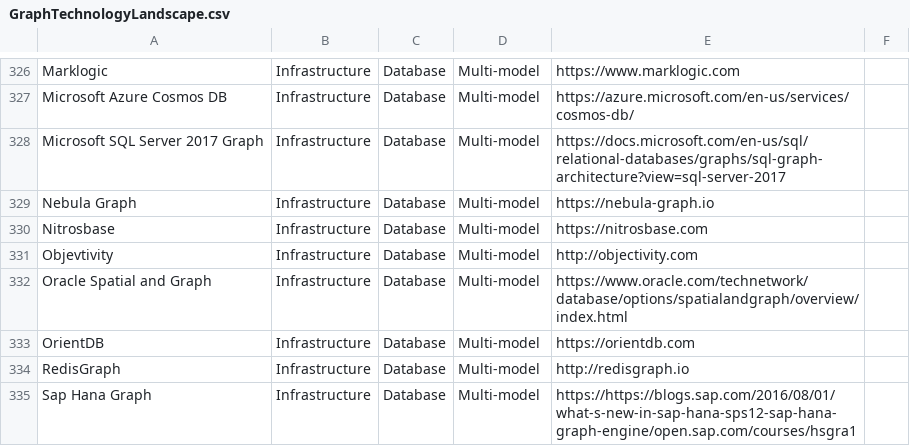
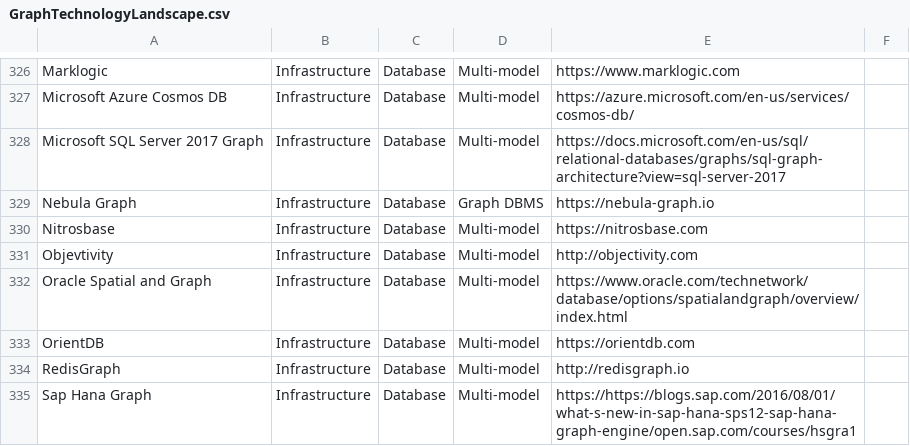
Before and after one commit to GraphCoding/graph-technology-landscape, a CSV file: GraphTechnologyLandscape.csv, drawn as a sheet; only a part is shown, gaps mark what is left out.

Commit message:
update

```diff
--- a/GraphTechnologyLandscape.csv
+++ b/GraphTechnologyLandscape.csv
@@ -328,3 +328,3 @@ Microsoft Azure Cosmos DB,Infrastructure,Database,Multi-model,https://azure.micr
 Microsoft SQL Server 2017 Graph,Infrastructure,Database,Multi-model,https://docs.microsoft.com/en-us/sql/relational-databases/graphs/sql-graph-architecture?view=sql-server-2017
-Nebula Graph,Infrastructure,Database,Multi-model,https://nebula-graph.io
+Nebula Graph,Infrastructure,Database,Graph DBMS,https://nebula-graph.io
 Nitrosbase,Infrastructure,Database,Multi-model,https://nitrosbase.com
```
